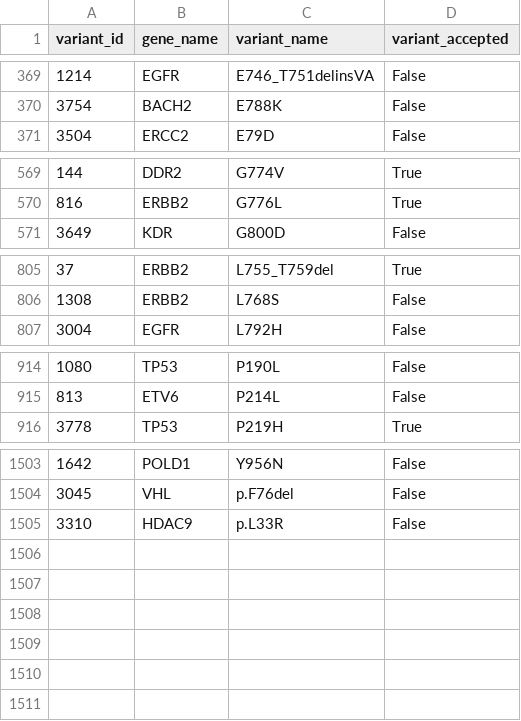
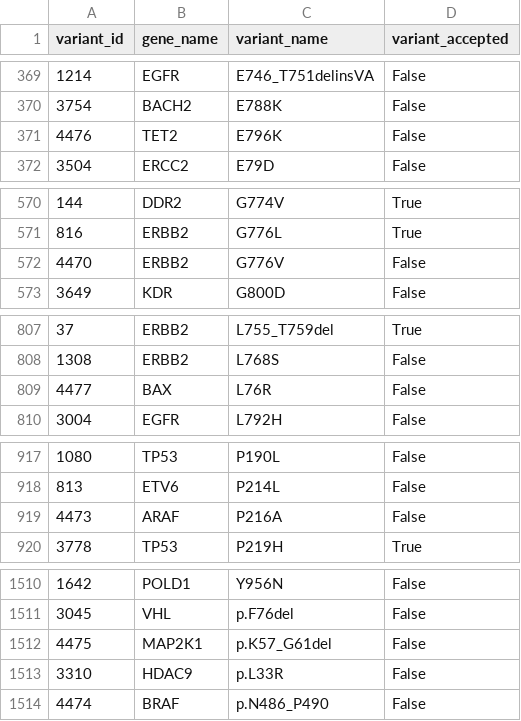
Before and after one commit to cancervariants/variation-normalization, a CSV file: notebooks/analysis/civic/all_protein_variant_queries.csv, drawn as a sheet; only a part is shown, gaps mark what is left out; the diff covers the shown part only; the diff names each change by its address in the sheet, - before the commit and + after, or states it on an @@ line.

```diff
--- a/notebooks/analysis/civic/all_protein_variant_queries.csv
+++ b/notebooks/analysis/civic/all_protein_variant_queries.csv
+row 371: 4476 | TET2 | E796K | False
+row 572: 4470 | ERBB2 | G776V | False
+row 809: 4477 | BAX | L76R | False
+row 919: 4473 | ARAF | P216A | False
+row 1512: 4475 | MAP2K1 | p.K57_G61del | False
+row 1514: 4474 | BRAF | p.N486_P490 | False
```
Also changed, not shown: 3 added rows elsewhere in this file, notebooks/analysis/civic/able_to_normalize_queries.csv, notebooks/analysis/civic/unable_to_normalize_queries.csv, 4 other files.
